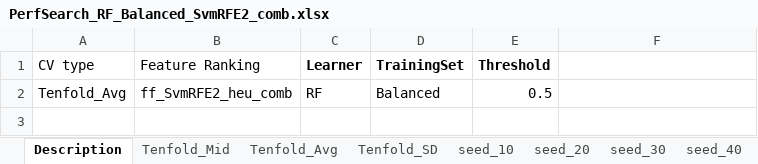
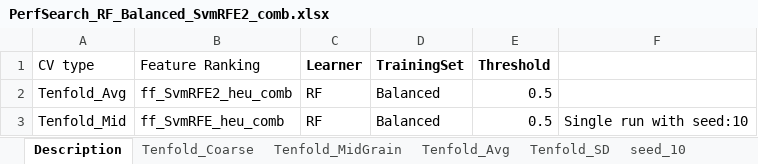
Before and after one commit to srautonu/AntigenPredictor, an Excel workbook: Code/R/Magnan/PerfSearch_RF_Balanced_SvmRFE2_comb.xlsx, sheet Description, drawn as a sheet; values as stored, in another font and other column widths than the file's, no borders; the diff names each change by its address in the sheet, - before the commit and + after, or states it on an @@ line.

```diff
--- a/Code/R/Magnan/PerfSearch_RF_Balanced_SvmRFE2_comb.xlsx (sheet Description)
+++ b/Code/R/Magnan/PerfSearch_RF_Balanced_SvmRFE2_comb.xlsx (sheet Description)
-sheet tab: Tenfold_Mid
+sheet tab: Tenfold_MidGrain
+sheet tab: Tenfold_Coarse
+row 3: Tenfold_Mid | ff_SvmRFE_heu_comb | RF | Balanced | 0.5 | Single run with seed:10
```
Also changed, not shown: charts or pictures, Code/R/Magnan/PerfSearch_RF_SvmRFE2_comb.xlsx, Code/R/Magnan/PerfSearch_RF_Unbalanced_SvmRFE2_comb.xlsx, 13 other files.
